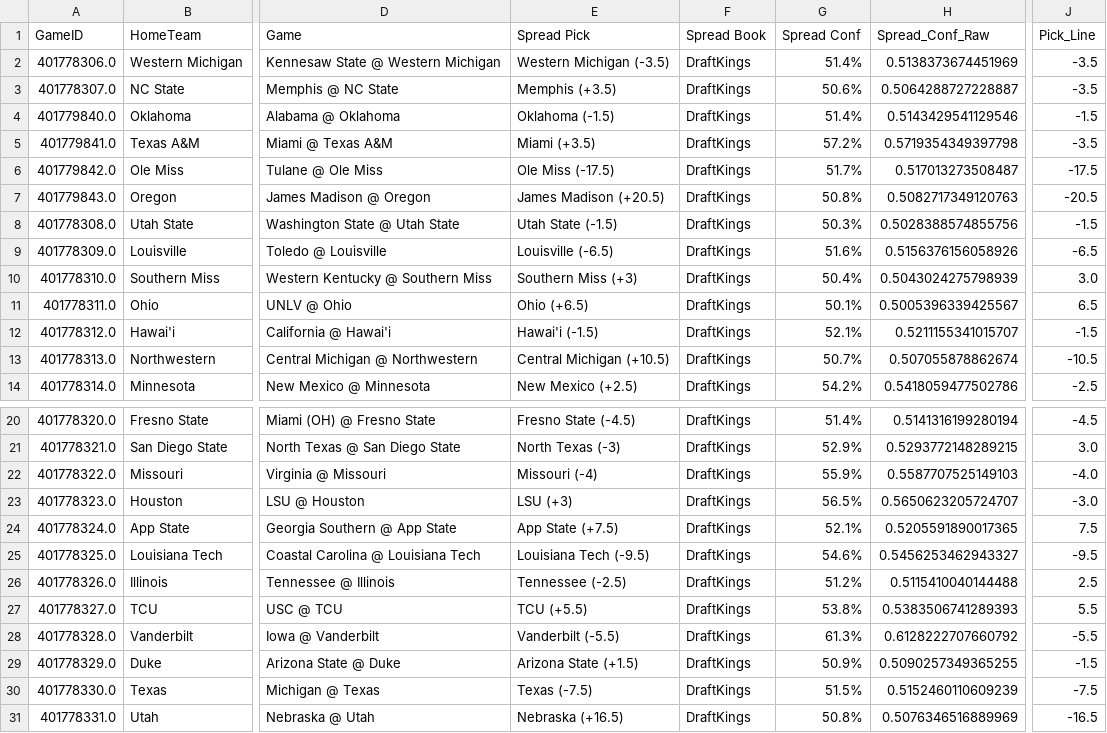
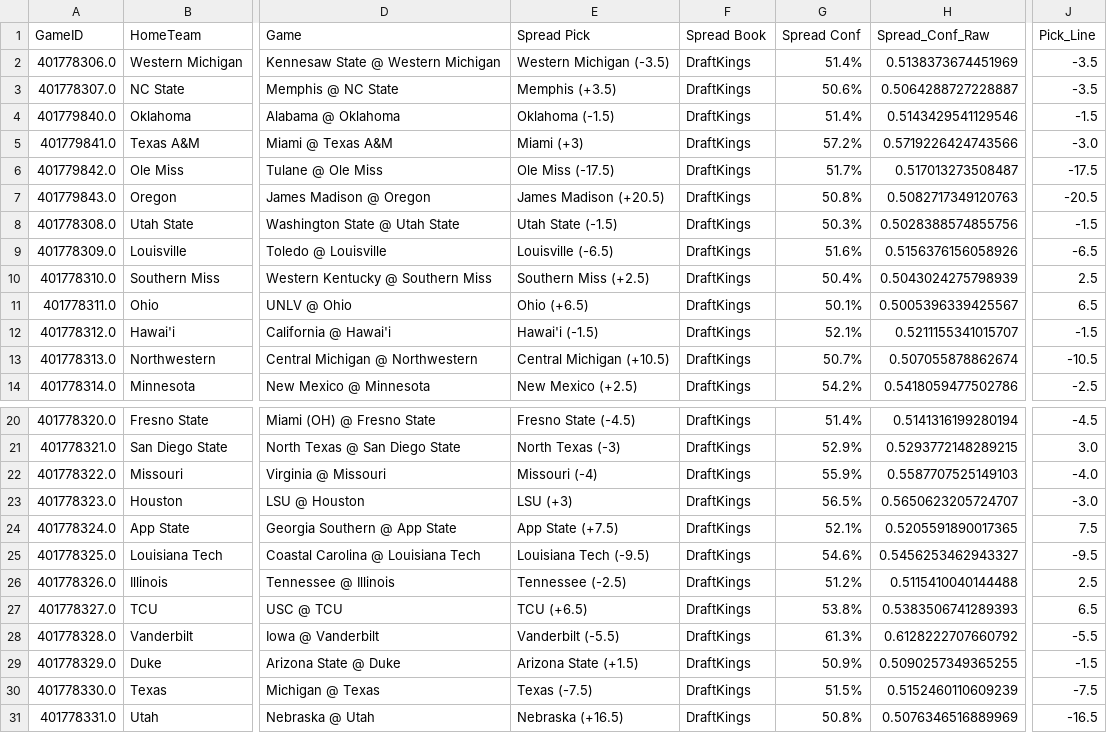
Before and after one commit to andrewrpokorny-source/cfb-analytics, a CSV file: live_predictions.csv, drawn as a sheet; only a part is shown, gaps mark what is left out; the diff names each change by its address in the sheet, - before the commit and + after, or states it on an @@ line.

```diff
--- a/live_predictions.csv
+++ b/live_predictions.csv
-E5 (Spread Pick): Miami (+3.5)
+E5 (Spread Pick): Miami (+3)
-H5 (Spread_Conf_Raw): 0.5719354349397798
+H5 (Spread_Conf_Raw): 0.5719226424743566
-J5 (Pick_Line): -3.5
+J5 (Pick_Line): -3.0
-E10 (Spread Pick): Southern Miss (+3)
+E10 (Spread Pick): Southern Miss (+2.5)
-J10 (Pick_Line): 3.0
+J10 (Pick_Line): 2.5
-E27 (Spread Pick): TCU (+5.5)
+E27 (Spread Pick): TCU (+6.5)
-J27 (Pick_Line): 5.5
+J27 (Pick_Line): 6.5
```
Also changed, not shown: 2 other files.
